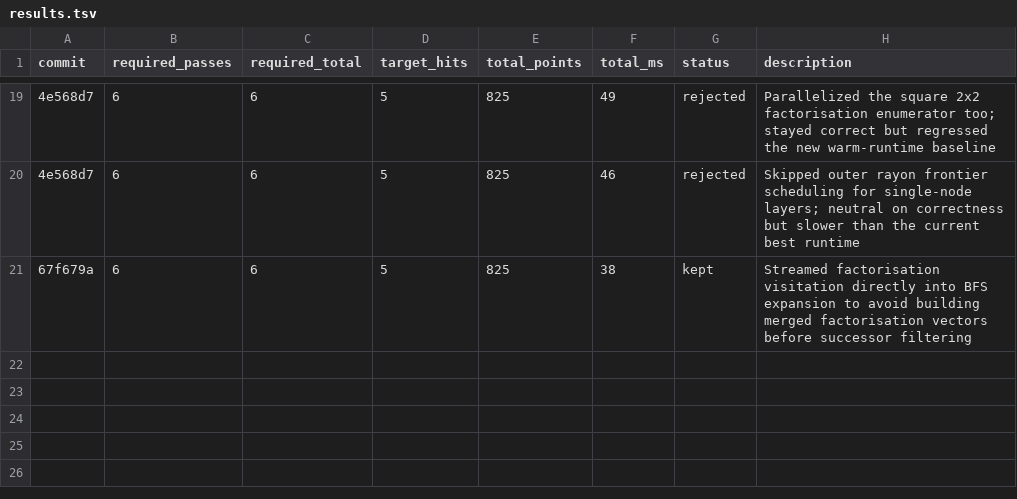
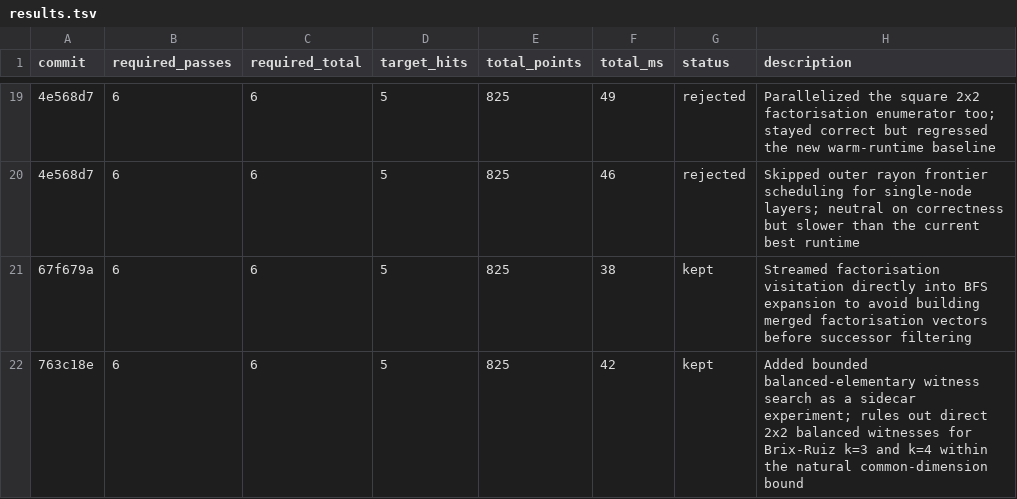
Before and after one commit to KPLauritzen/sse-rust, a TSV file: research/results.tsv, drawn as a sheet; only a part is shown, gaps mark what is left out; the diff names each change by its address in the sheet, - before the commit and + after, or states it on an @@ line.

Commit message:
Add balanced elementary witness search

```diff
--- a/research/results.tsv
+++ b/research/results.tsv
+row 22: 763c18e | 6 | 6 | 5 | 825 | 42 | kept | Added bounded balanced-elementary witness search as a sidecar experiment; rules out direct 2x2 balanced witnesses for Brix-Ruiz k=3 and k=4 within the natural common-dimension bound
```
Also changed, not shown: 4 other files.
